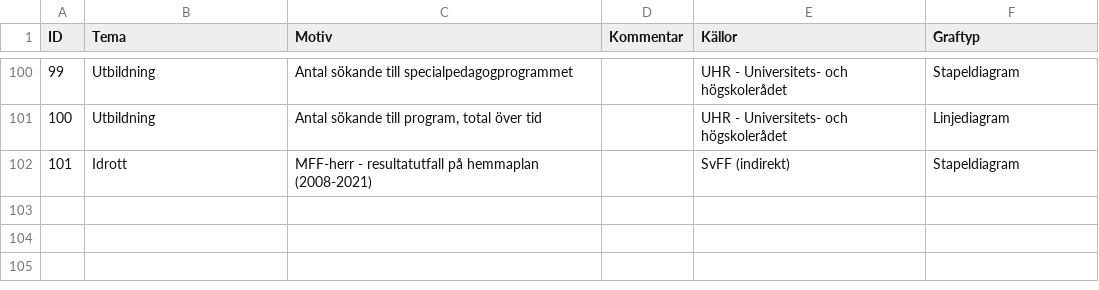
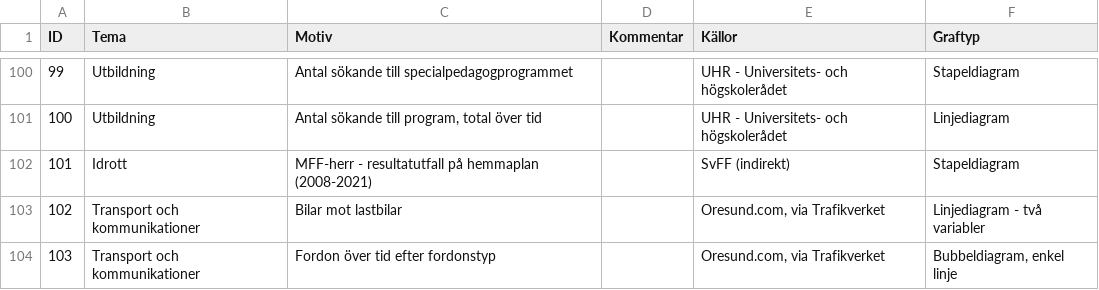
Before and after one commit to adamflr/Malmogram, a CSV file: Meta/Content.csv, drawn as a sheet; only a part is shown, gaps mark what is left out.

Commit message:
Add various meta content

```diff
--- a/Meta/Content.csv
+++ b/Meta/Content.csv
@@ -102 +102,3 @@ ID;Tema;Motiv;Kommentar;Källor;Graftyp
 101;Idrott;MFF-herr - resultatutfall på hemmaplan (2008-2021);;SvFF (indirekt);Stapeldiagram
+102;Transport och kommunikationer;Bilar mot lastbilar;;Oresund.com, via Trafikverket;Linjediagram - två variabler
+103;Transport och kommunikationer;Fordon över tid efter fordonstyp;;Oresund.com, via Trafikverket;Bubbeldiagram, enkel linje
```
Also changed, not shown: 6 other files.
